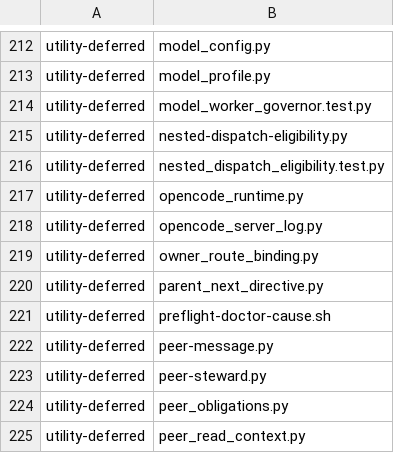
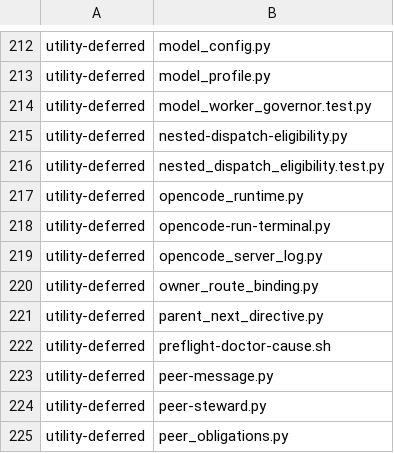
Before and after one commit to YouWanHee/hearting, a TSV file: tools/adaptation-census.tsv, drawn as a sheet; only a part is shown, gaps mark what is left out; the shorter side is filled out with more unchanged rows.

```diff
--- a/tools/adaptation-census.tsv
+++ b/tools/adaptation-census.tsv
@@ -217,2 +217,3 @@ utility-deferred	nested_dispatch_eligibility.test.py
 utility-deferred	opencode_runtime.py
+utility-deferred	opencode-run-terminal.py
 utility-deferred	opencode_server_log.py
```
Also changed, not shown: 3 other files.
